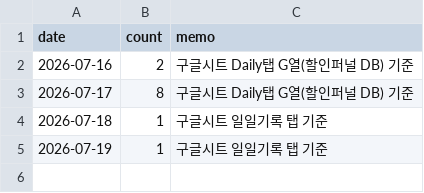
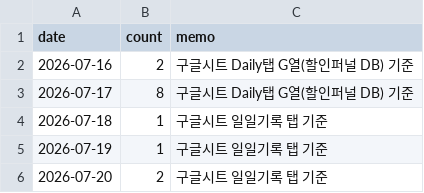
Before and after one commit to fgih304-netizen/fgih304-netizen.github.io, a CSV file: discount_typeform.csv, drawn as a sheet.

```diff
--- a/discount_typeform.csv
+++ b/discount_typeform.csv
@@ -5 +5,2 @@ date,count,memo
 2026-07-19,1,구글시트 일일기록 탭 기준
+2026-07-20,2,구글시트 일일기록 탭 기준
```
Also changed, not shown: booking_completed.csv, revenue.csv, 1 other file.
